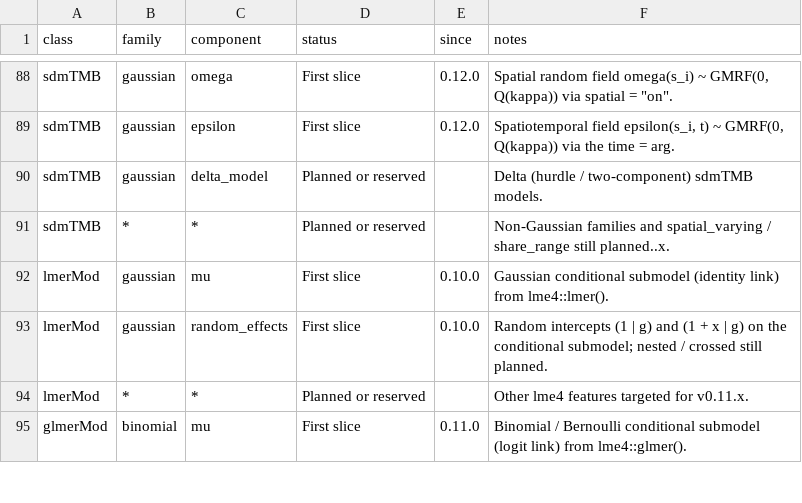
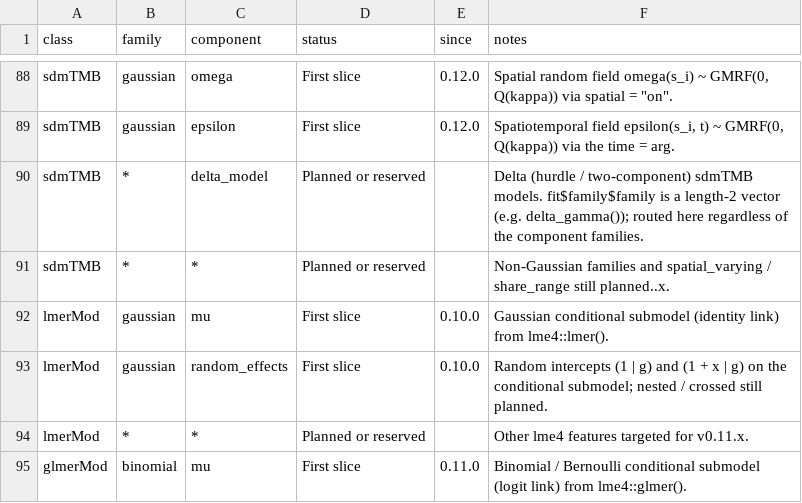
Before and after one commit to itchyshin/symbolizer, a CSV file: inst/extdata/capabilities.csv, drawn as a sheet; only a part is shown, gaps mark what is left out.

```diff
--- a/inst/extdata/capabilities.csv
+++ b/inst/extdata/capabilities.csv
@@ -89,3 +89,3 @@ sdmTMB,gaussian,omega,First slice,0.12.0,"Spatial random field omega(s_i) ~ GMRF
 sdmTMB,gaussian,epsilon,First slice,0.12.0,"Spatiotemporal field epsilon(s_i, t) ~ GMRF(0, Q(kappa)) via the time = arg."
-sdmTMB,gaussian,delta_model,Planned or reserved,,"Delta (hurdle / two-component) sdmTMB models."
+sdmTMB,*,delta_model,Planned or reserved,,"Delta (hurdle / two-component) sdmTMB models. fit$family$family is a length-2 vector (e.g. delta_gamma()); routed here regardless of the component families."
 sdmTMB,*,*,Planned or reserved,,Non-Gaussian families and spatial_varying / share_range still planned..x.
```
Also changed, not shown: inst/extdata/assumption-templates.csv, 2 other files.
